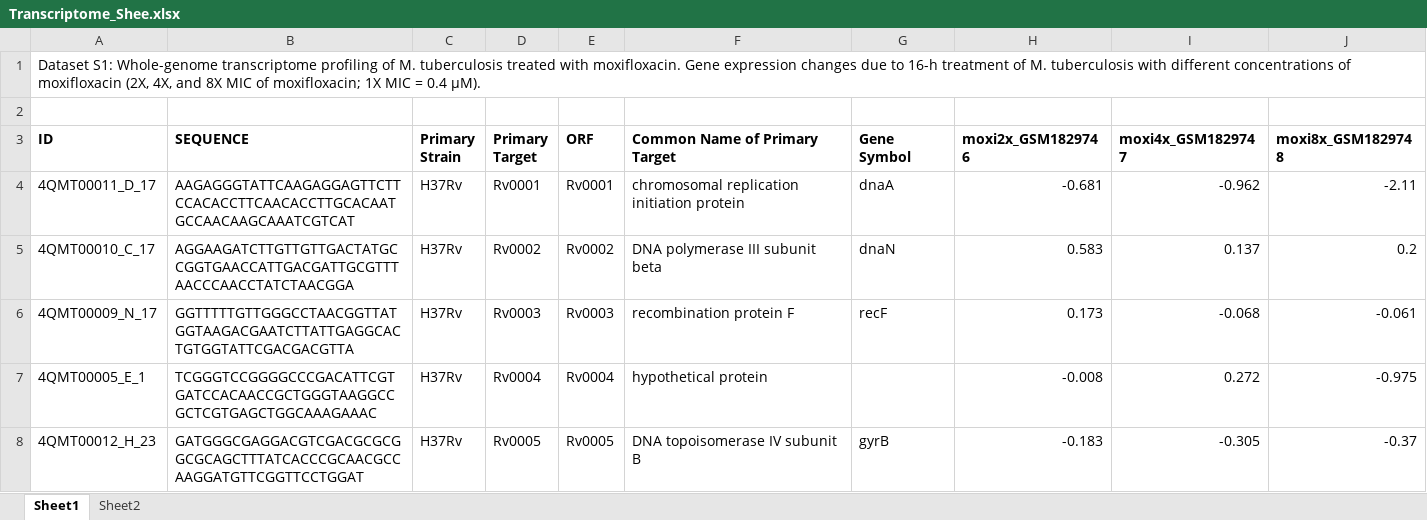
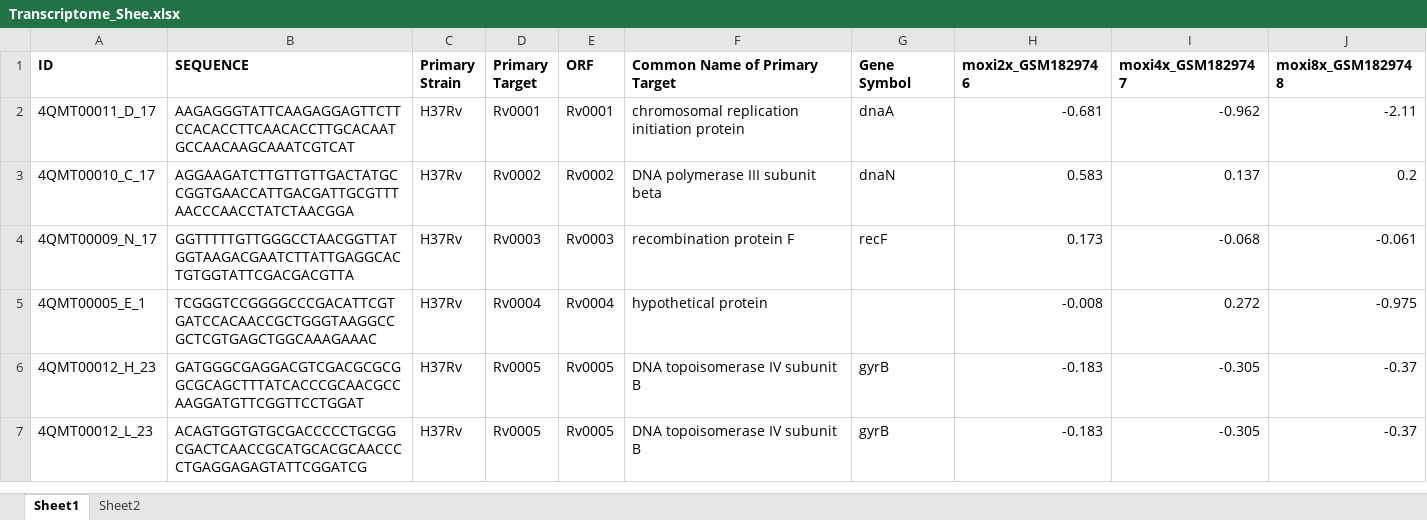
Before and after one commit to brendasoljic/vido_tbdatabase, an Excel workbook: data/Transcriptome_Shee.xlsx, sheet Sheet1, drawn as a sheet; only a part is shown; the shorter side is filled out with more unchanged rows; values as stored, in another font and other column widths than the file's, no borders; the diff names each change by its address in the sheet, - before the commit and + after, or states it on an @@ line.

Commit message:
Somehow had a Shee problem but I fixed

```diff
--- a/data/Transcriptome_Shee.xlsx (sheet Sheet1)
+++ b/data/Transcriptome_Shee.xlsx (sheet Sheet1)
-row 1: Dataset S1: Whole-genome transcriptome profiling of M. tuberculosis treated with moxifloxacin. Gene expression changes due to 16-h treatment of M. tuberculosis with different concentrations of moxifloxacin (2X, 4X, and 8X MIC of moxifloxacin; 1X MIC = 0.4 µM).
-row 2: (empty)
```
Also changed, not shown: 2 other files.
